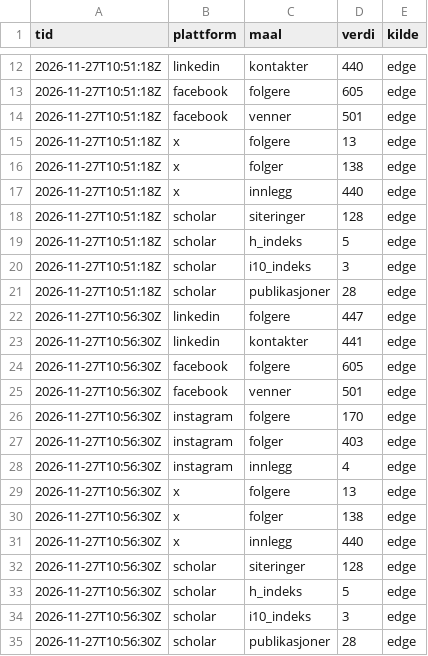
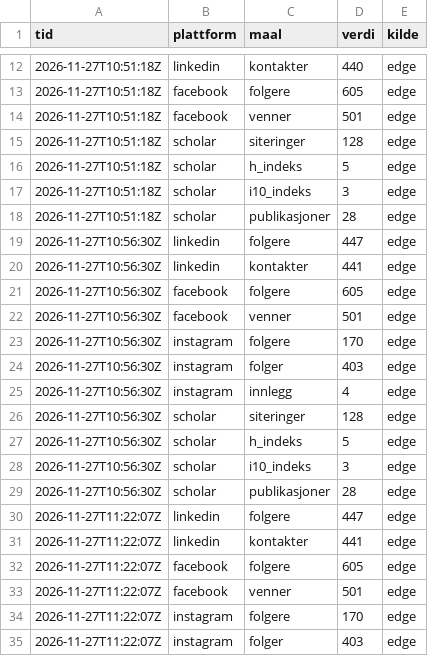
Before and after one commit to oas-94/oas-94.github.io, a CSV file: tall/data/edge.csv, drawn as a sheet; only a part is shown, gaps mark what is left out; the shorter side is filled out with more unchanged rows; the diff names each change by its address in the sheet, - before the commit and + after, or states it on an @@ line.

Commit message:
Tall: X tatt ut, LinkedIn-historikk fra kontaktdatoer

```diff
--- a/tall/data/edge.csv
+++ b/tall/data/edge.csv
-row 15: 2026-11-27T10:51:18Z | x | folgere | 13 | edge
-row 16: 2026-11-27T10:51:18Z | x | folger | 138 | edge
-row 17: 2026-11-27T10:51:18Z | x | innlegg | 440 | edge
-row 29: 2026-11-27T10:56:30Z | x | folgere | 13 | edge
-row 30: 2026-11-27T10:56:30Z | x | folger | 138 | edge
-row 31: 2026-11-27T10:56:30Z | x | innlegg | 440 | edge
```
Also changed, not shown: 4 other files.
